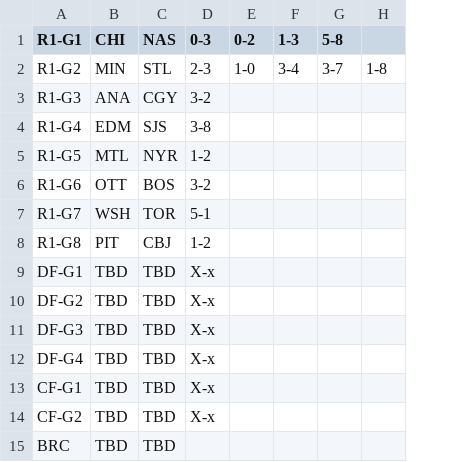
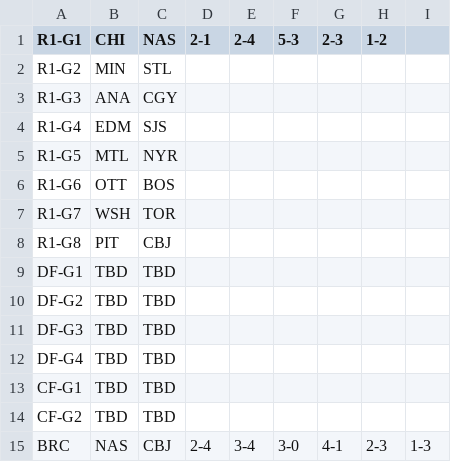
Before and after one commit to backmanification/birdroadscup, a CSV file: 2017/static/games/games.csv, drawn as a sheet; removed rows and columns are numbered as before the commit, all else as after; the diff names each change by its address in the sheet, - before the commit and + after, or states it on an @@ line.

```diff
--- a/2017/static/games/games.csv
+++ b/2017/static/games/games.csv
-column D (0-3), rows 2-14: 2-3 | 3-2 | 3-8 | 1-2 | 3-2 | 5-1 | 1-2 | X-x | X-x | X-x | X-x | X-x | X-x
-column E (0-2), row 2: 1-0
+column D (2-1), row 15: 2-4
+column E (2-4), row 15: 3-4
+column F (5-3), row 15: 3-0
+column G (2-3), row 15: 4-1
+column H (1-2), row 15: 2-3
-column G (5-8), row 2: 3-7
-column H, row 2: 1-8
-I1: 1-3
+I1: (empty)
-I2: 3-4
+I2: (empty)
-B15 (CHI): TBD
+B15 (CHI): NAS
-C15 (NAS): TBD
+C15 (NAS): CBJ
-I15: (empty)
+I15: 1-3
```
Also changed, not shown: 13 other files.
